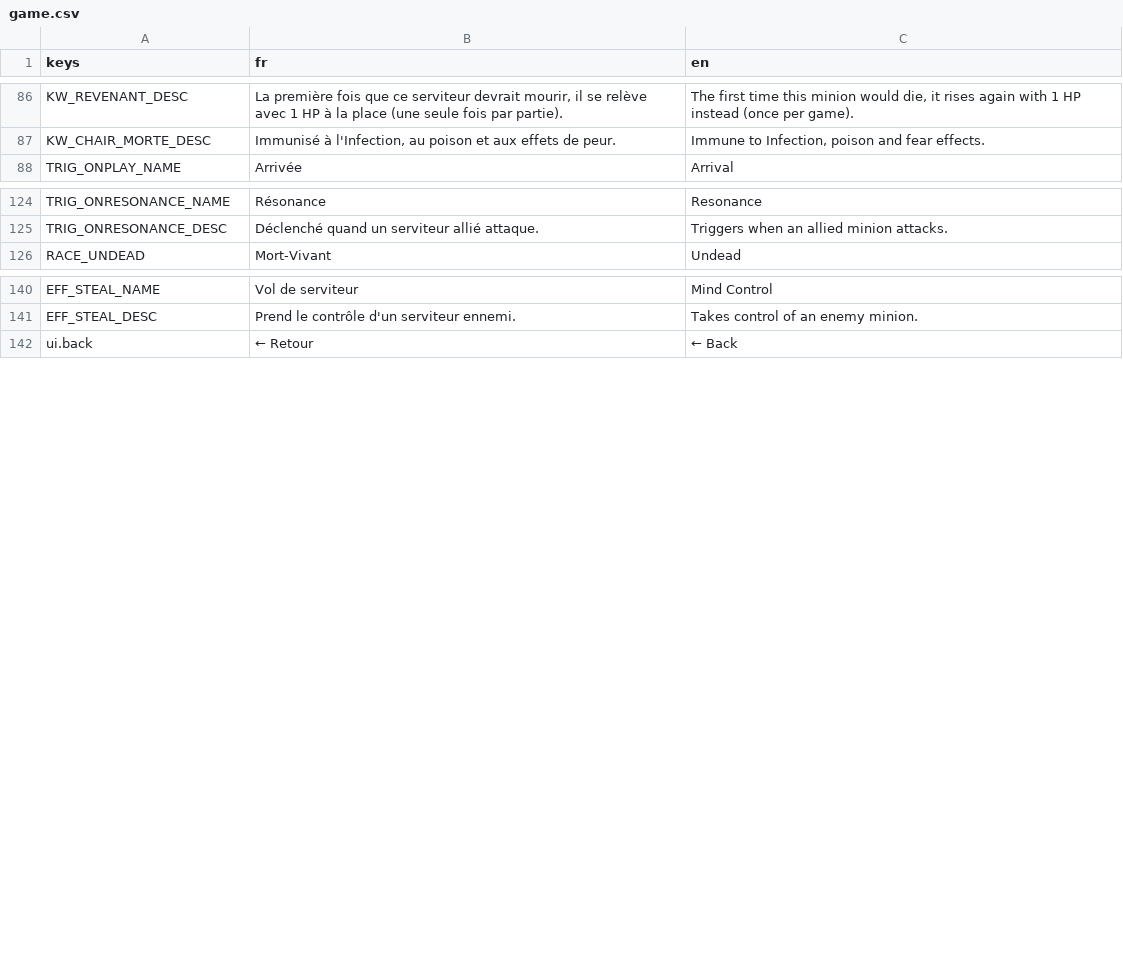
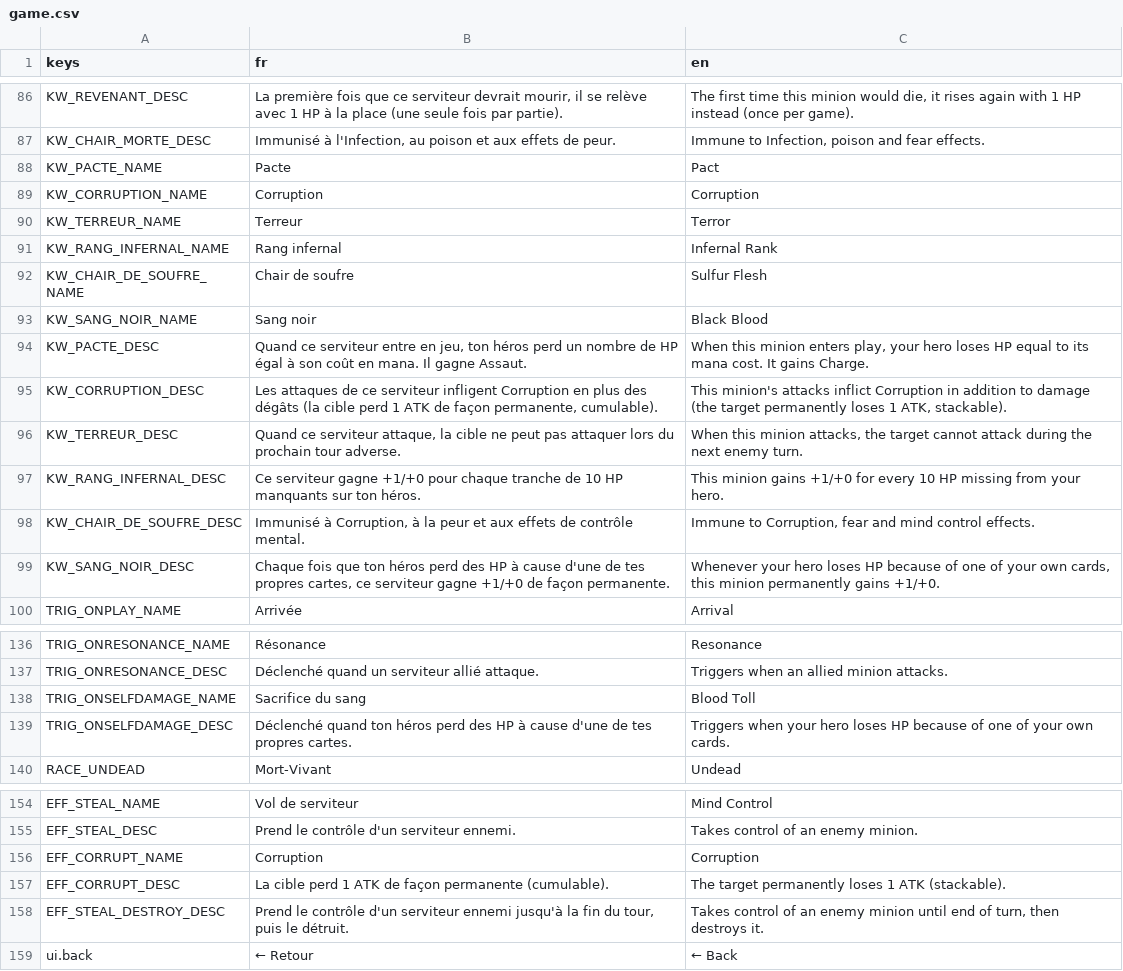
Before and after one commit to Nicolas82200/Wyrdane, a CSV file: translations/game.csv, drawn as a sheet; only a part is shown, gaps mark what is left out; the diff names each change by its address in the sheet, - before the commit and + after, or states it on an @@ line.

Commit message:
feat: add Demon race engine support (keywords, triggers, effects)
- New KeywordDemon enum (PACTE, CORRUPTION, TERREUR, RANG_INFERNAL,
  CHAIR_DE_SOUFRE, SANG_NOIR) with KeywordChoiceDemon resource and
  demon keyword pool on CardData/Minion (silence/transform aware)
- Corruption: stackable permanent -1 ATK marker with immunity
- Self-damage pipeline (HeroSystem.self_damage): full block
  (blocks_self_damage flag / BlockSelfDamage effect), per-hit aura
  reduction (AuraSelfDamageReduction), never drops own hero below
  1 HP, feeds SANG_NOIR buffs and new OnSelfDamage trigger
- PACTE cost on summon, CORRUPTION/TERREUR on attack, RANG_INFERNAL
  as recomputed aura, fear/mind-control immunities
- New effects: Corrupt, StealHealthFromHero, PreventEnemyHeroHeal,
  SacrificeDrawPerVictim, StealMinionThenDestroy,
  CancelSpellOnRaceTarget (spell cancel, network-replayed)
- ReturnFromGrave race filter, per-Demon row aura count, hero heal
  block, temp demon keywords and delayed destroy in TempEffectSystem
- FR/EN translations, tooltips, README/CARDS/CLAUDE docs updated

```diff
--- a/translations/game.csv
+++ b/translations/game.csv
+row 88: KW_PACTE_NAME | Pacte | Pact
+row 89: KW_CORRUPTION_NAME | Corruption | Corruption
+row 90: KW_TERREUR_NAME | Terreur | Terror
+row 91: KW_RANG_INFERNAL_NAME | Rang infernal | Infernal Rank
+row 92: KW_CHAIR_DE_SOUFRE_NAME | Chair de soufre | Sulfur Flesh
+row 93: KW_SANG_NOIR_NAME | Sang noir | Black Blood
+row 94: KW_PACTE_DESC | Quand ce serviteur entre en jeu, ton héros perd un nombre de HP égal à son coût en mana. Il gagne Assaut. | When this minion enters play, your hero loses HP equal to its mana cost. It gains Charge.
+row 95: KW_CORRUPTION_DESC | Les attaques de ce serviteur infligent Corruption en plus des dégâts (la cible perd 1 ATK de façon permanente, cumulable). | This minion's attacks inflict Corruption in addition to damage (the target permanently loses 1 ATK, stackable).
+row 96: KW_TERREUR_DESC | Quand ce serviteur attaque, la cible ne peut pas attaquer lors du prochain tour adverse. | When this minion attacks, the target cannot attack during the next enemy turn.
+row 97: KW_RANG_INFERNAL_DESC | Ce serviteur gagne +1/+0 pour chaque tranche de 10 HP manquants sur ton héros. | This minion gains +1/+0 for every 10 HP missing from your hero.
+row 98: KW_CHAIR_DE_SOUFRE_DESC | Immunisé à Corruption, à la peur et aux effets de contrôle mental. | Immune to Corruption, fear and mind control effects.
+row 99: KW_SANG_NOIR_DESC | Chaque fois que ton héros perd des HP à cause d'une de tes propres cartes, ce serviteur gagne +1/+0 de façon permanente. | Whenever your hero loses HP because of one of your own cards, this minion permanently gains +1/+0.
+row 138: TRIG_ONSELFDAMAGE_NAME | Sacrifice du sang | Blood Toll
+row 139: TRIG_ONSELFDAMAGE_DESC | Déclenché quand ton héros perd des HP à cause d'une de tes propres cartes. | Triggers when your hero loses HP because of one of your own cards.
+row 156: EFF_CORRUPT_NAME | Corruption | Corruption
+row 157: EFF_CORRUPT_DESC | La cible perd 1 ATK de façon permanente (cumulable). | The target permanently loses 1 ATK (stackable).
+row 158: EFF_STEAL_DESTROY_DESC | Prend le contrôle d'un serviteur ennemi jusqu'à la fin du tour, puis le détruit. | Takes control of an enemy minion until end of turn, then destroys it.
```
Also changed, not shown: 26 other files.
